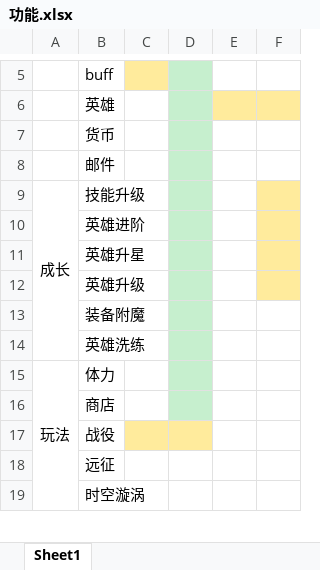
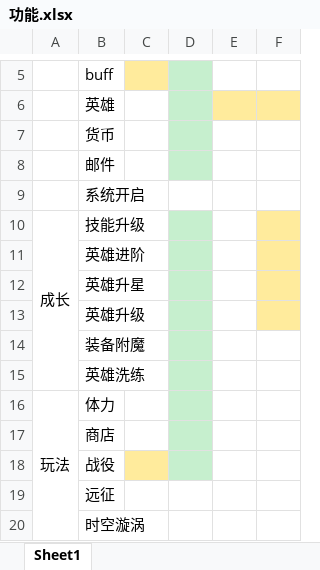
Before and after one commit to boyshell/pangu-desigin, an Excel workbook: 功能.xlsx, sheet Sheet1, drawn as a sheet; only a part is shown, gaps mark what is left out; values as stored, in another font and other column widths than the file's, no borders; addresses are those after the commit; the diff names each change by its address in the sheet, - before the commit and + after, or states it on an @@ line.

```diff
--- a/功能.xlsx (sheet Sheet1)
+++ b/功能.xlsx (sheet Sheet1)
+row 9:  | 系统开启
-D18 fill: #FFEB9C
+D18 fill: #C6EFCE
```
